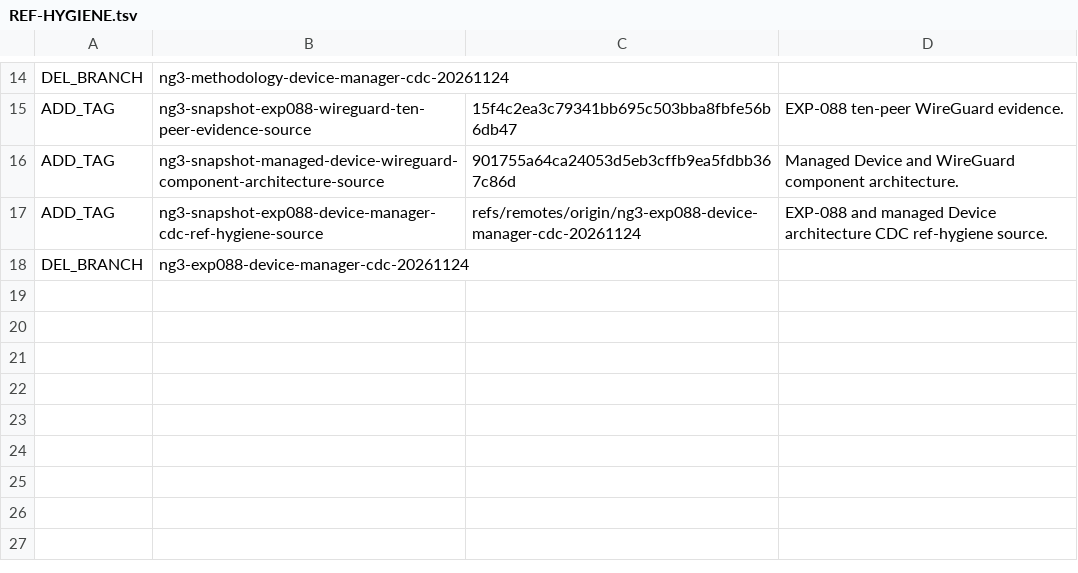
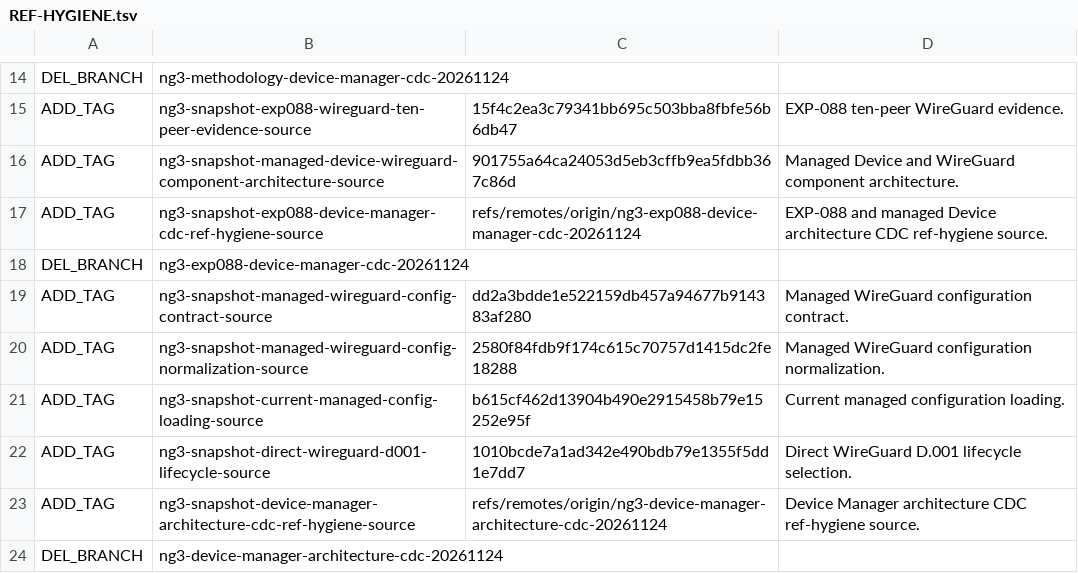
Before and after one commit to abyssdigger/vpn-gateway, a TSV file: REF-HYGIENE.tsv, drawn as a sheet; only a part is shown, gaps mark what is left out; the diff names each change by its address in the sheet, - before the commit and + after, or states it on an @@ line.

Commit message:
Record Device Manager CDC ref hygiene

```diff
--- a/REF-HYGIENE.tsv
+++ b/REF-HYGIENE.tsv
+row 19: ADD_TAG | ng3-snapshot-managed-wireguard-config-contract-source | dd2a3bdde1e522159db457a94677b914383af280 | Managed WireGuard configuration contract.
+row 20: ADD_TAG | ng3-snapshot-managed-wireguard-config-normalization-source | 2580f84fdb9f174c615c70757d1415dc2fe18288 | Managed WireGuard configuration normalization.
+row 21: ADD_TAG | ng3-snapshot-current-managed-config-loading-source | b615cf462d13904b490e2915458b79e15252e95f | Current managed configuration loading.
+row 22: ADD_TAG | ng3-snapshot-direct-wireguard-d001-lifecycle-source | 1010bcde7a1ad342e490bdb79e1355f5dd1e7dd7 | Direct WireGuard D.001 lifecycle selection.
+row 23: ADD_TAG | ng3-snapshot-device-manager-architecture-cdc-ref-hygiene-source | refs/remotes/origin/ng3-device-manager-architecture-cdc-20261124 | Device Manager architecture CDC ref-hygiene source.
+row 24: DEL_BRANCH | ng3-device-manager-architecture-cdc-20261124
```
